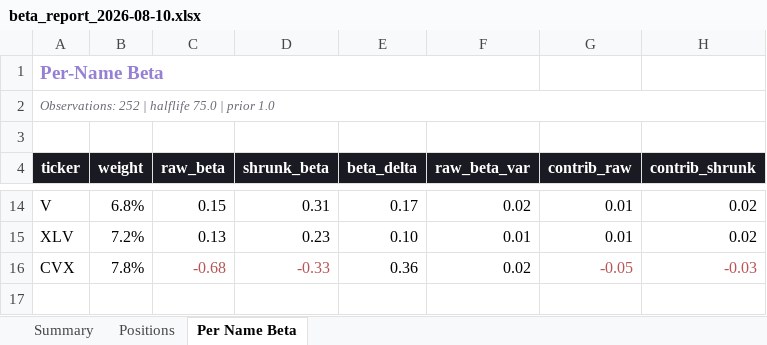
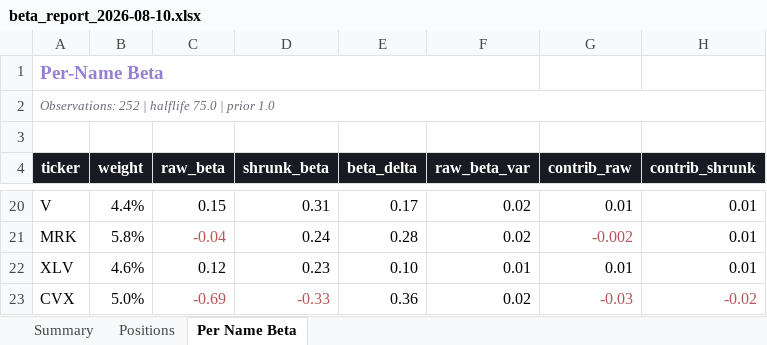
Before and after one commit to terenceobrien/Investment-Operator, an Excel workbook: risk/beta_report_2026-08-10.xlsx, sheet Per Name Beta, drawn as a sheet; only a part is shown, gaps mark what is left out; values as stored, in another font and other column widths than the file's, no borders; addresses are those after the commit; the diff covers the shown part only; the diff names each change by its address in the sheet, - before the commit and + after, or states it on an @@ line.

```diff
--- a/risk/beta_report_2026-08-10.xlsx (sheet Per Name Beta)
+++ b/risk/beta_report_2026-08-10.xlsx (sheet Per Name Beta)
-B20 (weight): 6.8%
+B20 (weight): 4.4%
-H20 (contrib_shrunk): 0.02
+H20 (contrib_shrunk): 0.01
+row 21: MRK | 5.8% | -0.04 | 0.24 | 0.28 | 0.02 | -0.002 | 0.01
-B22 (weight): 7.2%
+B22 (weight): 4.6%
-C22 (raw_beta): 0.13
+C22 (raw_beta): 0.12
-H22 (contrib_shrunk): 0.02
+H22 (contrib_shrunk): 0.01
-B23 (weight): 7.8%
+B23 (weight): 5.0%
-C23 (raw_beta): -0.68
+C23 (raw_beta): -0.69
-G23 (contrib_raw): -0.05
+G23 (contrib_raw): -0.03
-H23 (contrib_shrunk): -0.03
+H23 (contrib_shrunk): -0.02
```
Also changed, not shown: 7 added rows, 1 removed row and 26 edited cells elsewhere in this sheet, sheet Positions, sheet Summary, 20 other files.
